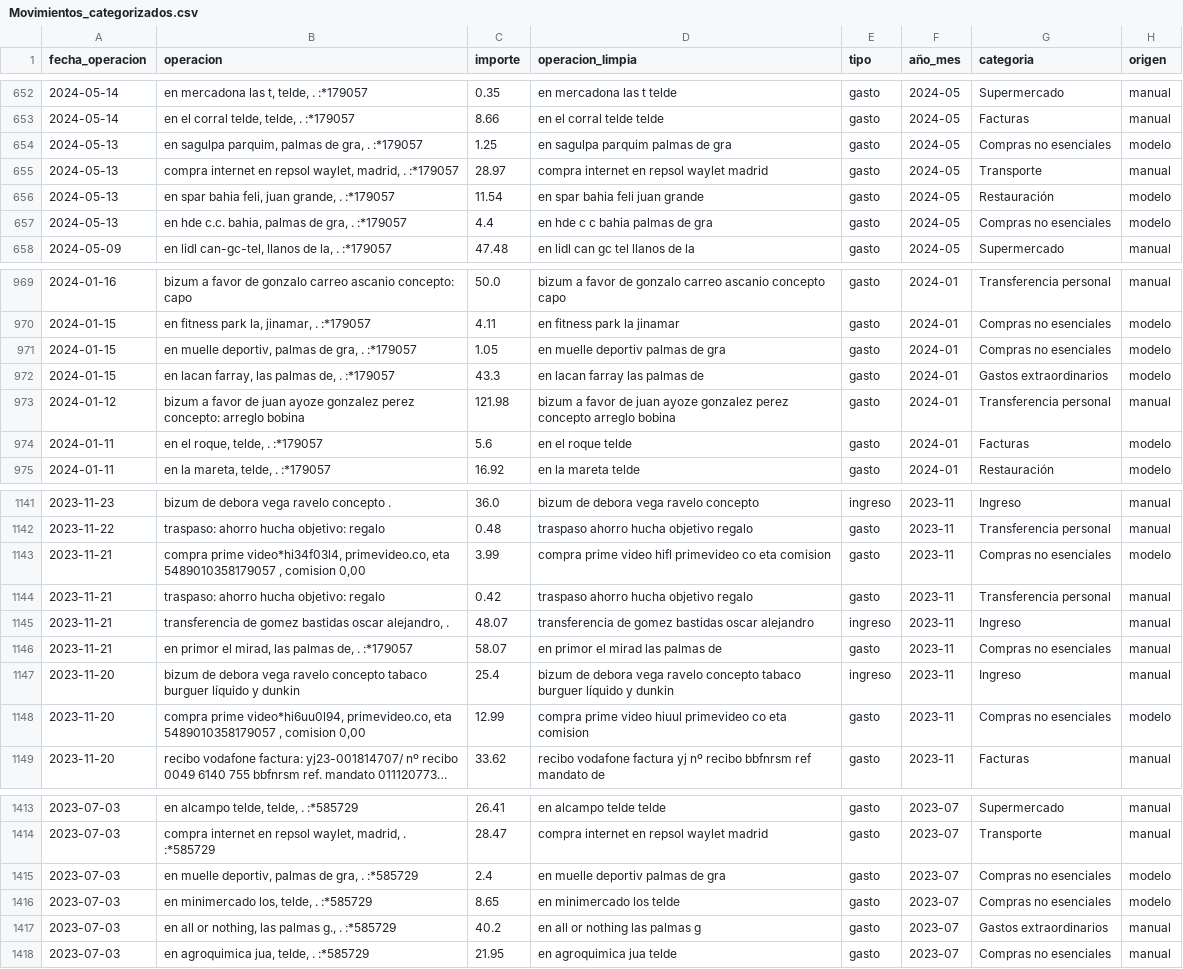
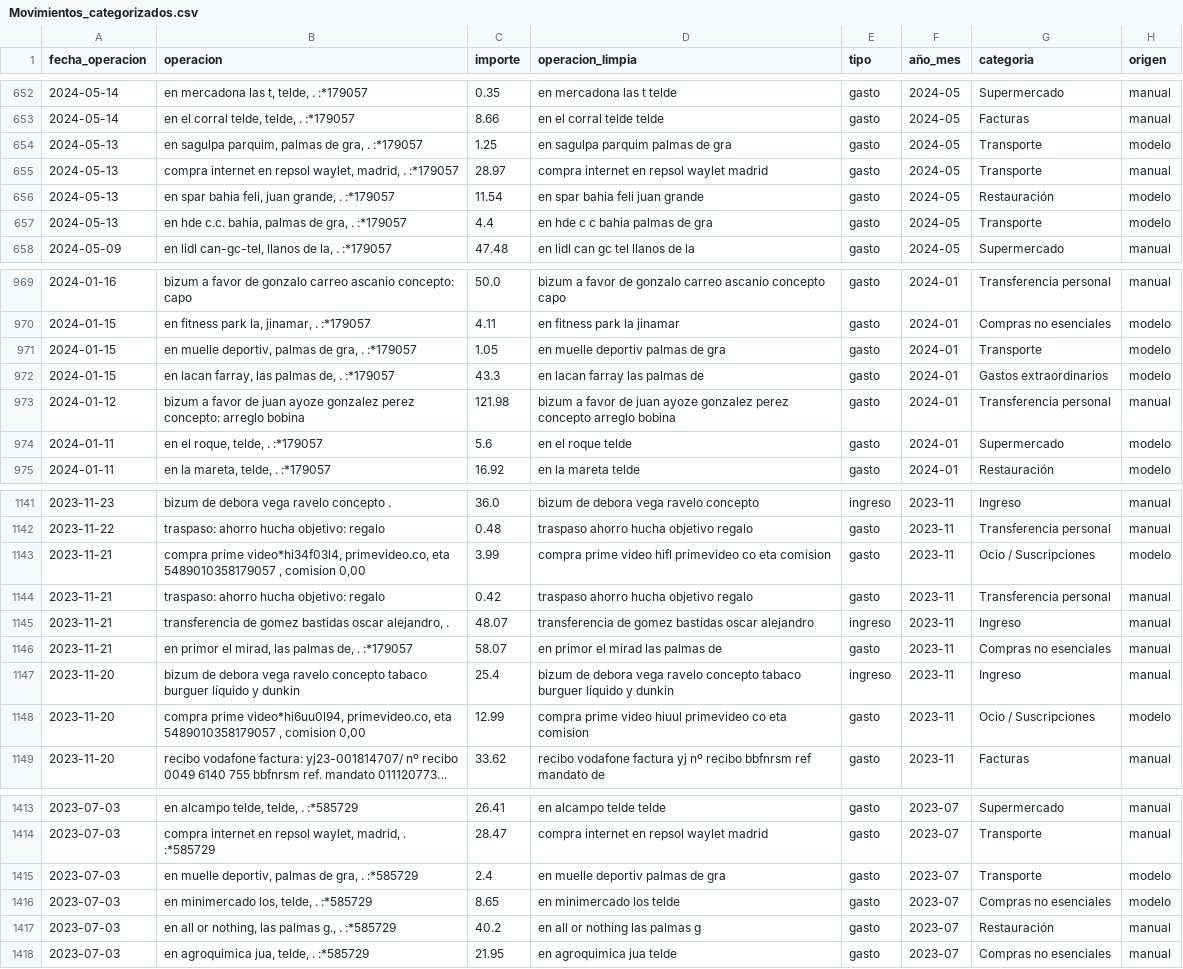
Before and after one commit to Ogomez07/Proyecto_TFM, a CSV file: data/Movimientos_categorizados.csv, drawn as a sheet; only a part is shown, gaps mark what is left out; long unchanged cells end in …; the diff covers the shown part only; the diff names each change by its address in the sheet, - before the commit and + after, or states it on an @@ line.

```diff
--- a/data/Movimientos_categorizados.csv
+++ b/data/Movimientos_categorizados.csv
-G654 (categoria): Compras no esenciales
+G654 (categoria): Transporte
-G657 (categoria): Compras no esenciales
+G657 (categoria): Transporte
-G971 (categoria): Compras no esenciales
+G971 (categoria): Transporte
-G974 (categoria): Facturas
+G974 (categoria): Supermercado
-G1143 (categoria): Compras no esenciales
+G1143 (categoria): Ocio / Suscripciones
-G1148 (categoria): Compras no esenciales
+G1148 (categoria): Ocio / Suscripciones
-G1415 (categoria): Compras no esenciales
+G1415 (categoria): Transporte
-G1417 (categoria): Gastos extraordinarios
+G1417 (categoria): Restauración
```
Also changed, not shown: 72 edited cells elsewhere in this file, 3 other files.
